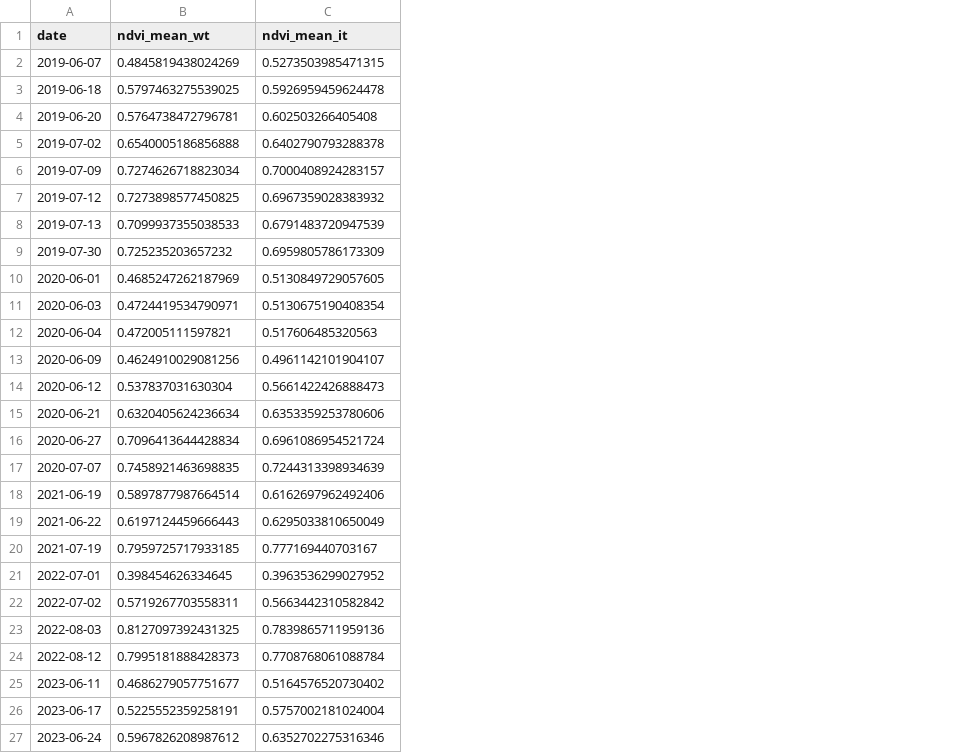
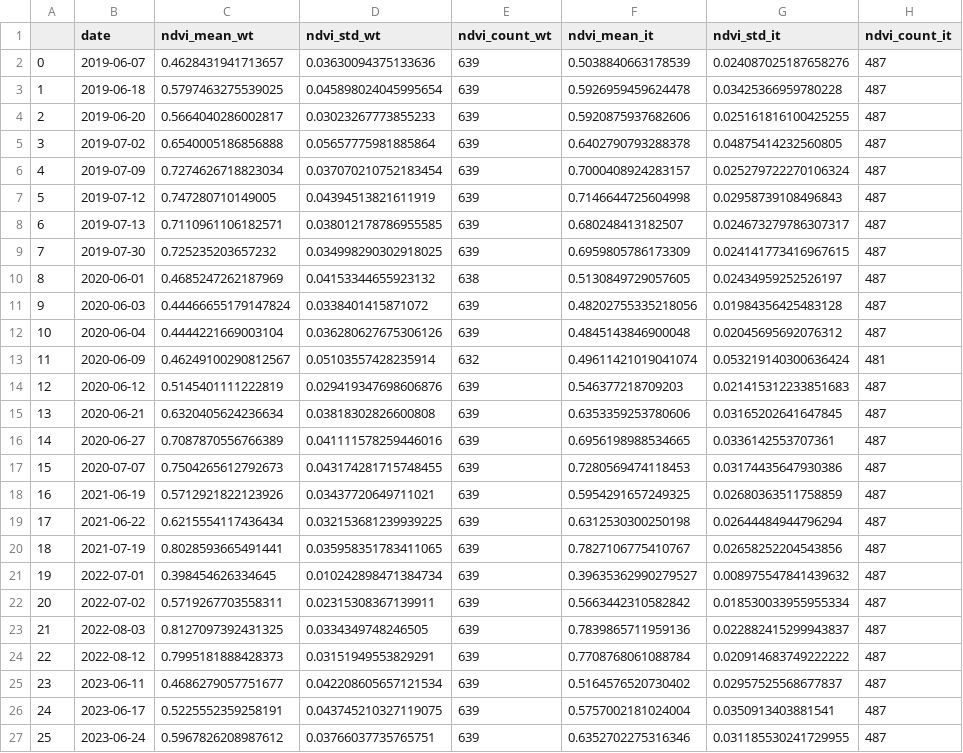
Before and after one commit to aekastning/wt_veg, a CSV file: 8100087910_ndvi_19-25.csv, drawn as a sheet; only a part is shown; addresses are those after the commit; the diff covers the shown part only; the diff names each change by its address in the sheet, - before the commit and + after, or states it on an @@ line.

Commit message:
Updated to report standard error in track-intertrack NDVI.

```diff
--- a/8100087910_ndvi_19-25.csv
+++ b/8100087910_ndvi_19-25.csv
+column A, rows 2-27: 0 | 1 | 2 | 3 | 4 | 5 | 6 | 7 | 8 | 9 | 10 | 11 | 12 | 13 | 14 | 15 | 16 | 17 | 18 | 19 | 20 | 21 | 22 | 23 | 24 | 25
+column D (ndvi_std_wt), rows 2-27: 0.03630094375133636 | 0.045898024045995654 | 0.03023267773855233 | 0.05657775981885864 | 0.037070210752183454 | 0.04394513821611919 | 0.038012178786955585 | 0.034998290302918025 | 0.04153344655923132 | 0.0338401415871072 | 0.036280627675306126 | 0.05103557428235914 | 0.029419347698606876 | 0.03818302826600808 | 0.041111578259446016 | 0.043174281715748455 | 0.03437720649711021 | 0.032153681239939225 | 0.035958351783411065 | 0.010242898471384734 | 0.02315308367139911 | 0.0334349748246505 | 0.03151949553829291 | 0.042208605657121534 | 0.043745210327119075 | 0.03766037735765751
+column E (ndvi_count_wt), rows 2-27: 639 | 639 | 639 | 639 | 639 | 639 | 639 | 639 | 638 | 639 | 639 | 632 | 639 | 639 | 639 | 639 | 639 | 639 | 639 | 639 | 639 | 639 | 639 | 639 | 639 | 639
+column G (ndvi_std_it), rows 2-27: 0.024087025187658276 | 0.03425366959780228 | 0.025161816100425255 | 0.04875414232560805 | 0.025279722270106324 | 0.02958739108496843 | 0.024673279786307317 | 0.024141773416967615 | 0.02434959252526197 | 0.01984356425483128 | 0.02045695692076312 | 0.053219140300636424 | 0.021415312233851683 | 0.03165202641647845 | 0.0336142553707361 | 0.03174435647930386 | 0.02680363511758859 | 0.02644484944796294 | 0.02658252204543856 | 0.008975547841439632 | 0.018530033955955334 | 0.022882415299943837 | 0.020914683749222222 | 0.02957525568677837 | 0.0350913403881541 | 0.031185530241729955
+column H (ndvi_count_it), rows 2-27: 487 | 487 | 487 | 487 | 487 | 487 | 487 | 487 | 487 | 487 | 487 | 481 | 487 | 487 | 487 | 487 | 487 | 487 | 487 | 487 | 487 | 487 | 487 | 487 | 487 | 487
-C2 (ndvi_mean_wt): 0.4845819438024269
+C2 (ndvi_mean_wt): 0.4628431941713657
-F2 (ndvi_mean_it): 0.5273503985471315
+F2 (ndvi_mean_it): 0.5038840663178539
-C4 (ndvi_mean_wt): 0.5764738472796781
+C4 (ndvi_mean_wt): 0.5664040286002817
-F4 (ndvi_mean_it): 0.602503266405408
+F4 (ndvi_mean_it): 0.5920875937682606
-C7 (ndvi_mean_wt): 0.7273898577450825
+C7 (ndvi_mean_wt): 0.747280710149005
-F7 (ndvi_mean_it): 0.6967359028383932
+F7 (ndvi_mean_it): 0.7146644725604998
-C8 (ndvi_mean_wt): 0.7099937355038533
+C8 (ndvi_mean_wt): 0.7110961106182571
-F8 (ndvi_mean_it): 0.6791483720947539
+F8 (ndvi_mean_it): 0.680248413182507
-C11 (ndvi_mean_wt): 0.4724419534790971
+C11 (ndvi_mean_wt): 0.44466655179147824
-F11 (ndvi_mean_it): 0.5130675190408354
+F11 (ndvi_mean_it): 0.48202755335218056
-C12 (ndvi_mean_wt): 0.472005111597821
+C12 (ndvi_mean_wt): 0.4444221669003104
-F12 (ndvi_mean_it): 0.517606485320563
+F12 (ndvi_mean_it): 0.4845143846900048
-C13 (ndvi_mean_wt): 0.4624910029081256
+C13 (ndvi_mean_wt): 0.46249100290812567
-F13 (ndvi_mean_it): 0.4961142101904107
+F13 (ndvi_mean_it): 0.49611421019041074
-C14 (ndvi_mean_wt): 0.537837031630304
+C14 (ndvi_mean_wt): 0.5145401111222819
-F14 (ndvi_mean_it): 0.5661422426888473
+F14 (ndvi_mean_it): 0.546377218709203
-C16 (ndvi_mean_wt): 0.7096413644428834
+C16 (ndvi_mean_wt): 0.7087870556766389
-F16 (ndvi_mean_it): 0.6961086954521724
+F16 (ndvi_mean_it): 0.6956198988534665
-C17 (ndvi_mean_wt): 0.7458921463698835
+C17 (ndvi_mean_wt): 0.7504265612792673
-F17 (ndvi_mean_it): 0.7244313398934639
+F17 (ndvi_mean_it): 0.7280569474118453
-C18 (ndvi_mean_wt): 0.5897877987664514
+C18 (ndvi_mean_wt): 0.5712921822123926
-F18 (ndvi_mean_it): 0.6162697962492406
+F18 (ndvi_mean_it): 0.5954291657249325
-C19 (ndvi_mean_wt): 0.6197124459666443
+C19 (ndvi_mean_wt): 0.6215554117436434
-F19 (ndvi_mean_it): 0.6295033810650049
+F19 (ndvi_mean_it): 0.6312530300250198
-C20 (ndvi_mean_wt): 0.7959725717933185
+C20 (ndvi_mean_wt): 0.8028593665491441
-F20 (ndvi_mean_it): 0.777169440703167
+F20 (ndvi_mean_it): 0.7827106775410767
-F21 (ndvi_mean_it): 0.3963536299027952
+F21 (ndvi_mean_it): 0.39635362990279527
```
Also changed, not shown: 1 added row and 1 edited cell elsewhere in this file, 8100130680_ndvi_19-25.csv, 4 other files.
